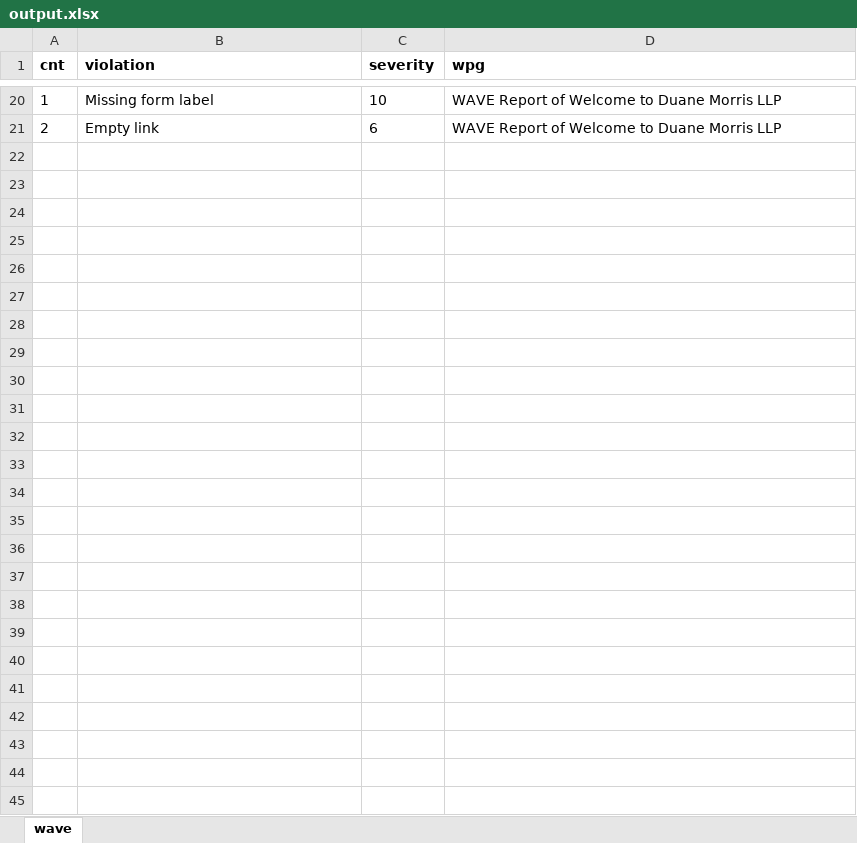
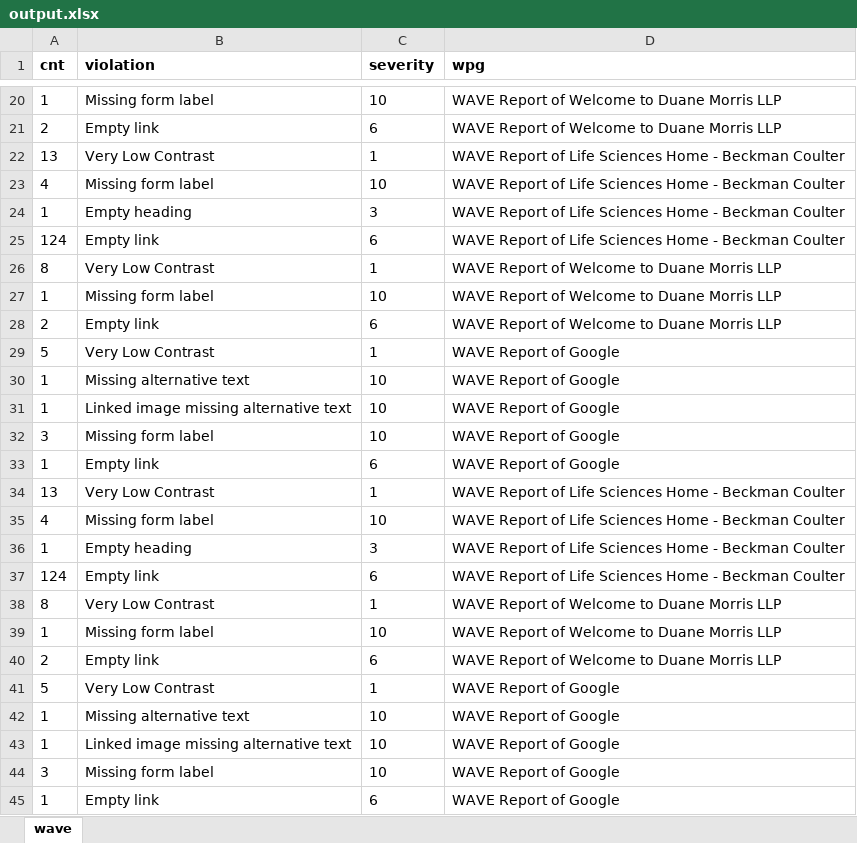
Before and after one commit to gunavignesh/WaveAccessibility, an Excel workbook: test-output/XL/output.xlsx, sheet wave, drawn as a sheet; only a part is shown, gaps mark what is left out; values as stored, in another font and other column widths than the file's, no borders; the diff names each change by its address in the sheet, - before the commit and + after, or states it on an @@ line.

```diff
--- a/test-output/XL/output.xlsx (sheet wave)
+++ b/test-output/XL/output.xlsx (sheet wave)
+row 22: 13 | Very Low Contrast | 1 | WAVE Report of Life Sciences Home - Beckman Coulter
+row 23: 4 | Missing form label | 10 | WAVE Report of Life Sciences Home - Beckman Coulter
+row 24: 1 | Empty heading | 3 | WAVE Report of Life Sciences Home - Beckman Coulter
+row 25: 124 | Empty link | 6 | WAVE Report of Life Sciences Home - Beckman Coulter
+row 26: 8 | Very Low Contrast | 1 | WAVE Report of Welcome to Duane Morris LLP
+row 27: 1 | Missing form label | 10 | WAVE Report of Welcome to Duane Morris LLP
+row 28: 2 | Empty link | 6 | WAVE Report of Welcome to Duane Morris LLP
+row 29: 5 | Very Low Contrast | 1 | WAVE Report of Google
+row 30: 1 | Missing alternative text | 10 | WAVE Report of Google
+row 31: 1 | Linked image missing alternative text | 10 | WAVE Report of Google
+row 32: 3 | Missing form label | 10 | WAVE Report of Google
+row 33: 1 | Empty link | 6 | WAVE Report of Google
+row 34: 13 | Very Low Contrast | 1 | WAVE Report of Life Sciences Home - Beckman Coulter
+row 35: 4 | Missing form label | 10 | WAVE Report of Life Sciences Home - Beckman Coulter
+row 36: 1 | Empty heading | 3 | WAVE Report of Life Sciences Home - Beckman Coulter
+row 37: 124 | Empty link | 6 | WAVE Report of Life Sciences Home - Beckman Coulter
+row 38: 8 | Very Low Contrast | 1 | WAVE Report of Welcome to Duane Morris LLP
+row 39: 1 | Missing form label | 10 | WAVE Report of Welcome to Duane Morris LLP
+row 40: 2 | Empty link | 6 | WAVE Report of Welcome to Duane Morris LLP
+row 41: 5 | Very Low Contrast | 1 | WAVE Report of Google
+row 42: 1 | Missing alternative text | 10 | WAVE Report of Google
+row 43: 1 | Linked image missing alternative text | 10 | WAVE Report of Google
+row 44: 3 | Missing form label | 10 | WAVE Report of Google
+row 45: 1 | Empty link | 6 | WAVE Report of Google
```
Also changed, not shown: 5 other files.
